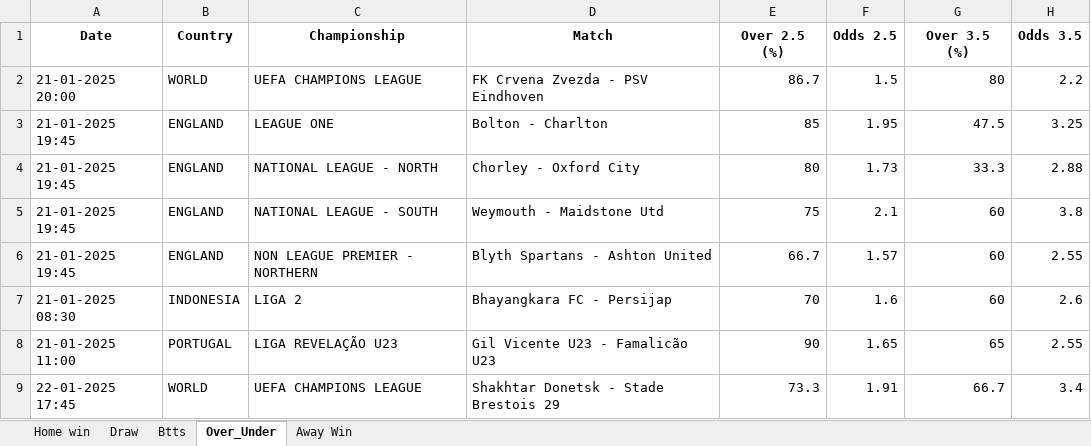
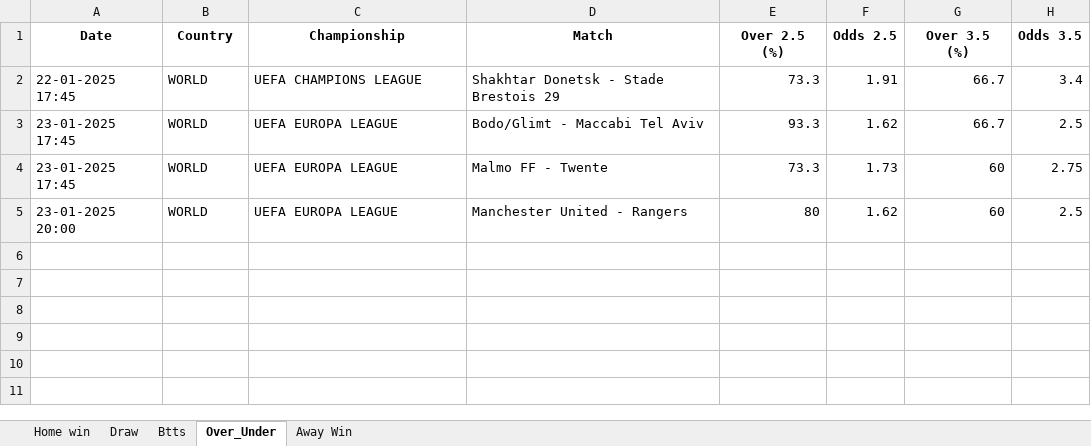
Before and after one commit to dcosta-da/soccer_predictions_scraper, an Excel workbook: betclever_predictions.xlsx, sheet Over_Under, drawn as a sheet; values as stored, in another font and other column widths than the file's, no borders; removed rows and columns are numbered as before the commit, all else as after; the diff names each change by its address in the sheet, - before the commit and + after, or states it on an @@ line.

```diff
--- a/betclever_predictions.xlsx (sheet Over_Under)
+++ b/betclever_predictions.xlsx (sheet Over_Under)
-row 2: 21-01-2025 20:00 | WORLD | UEFA CHAMPIONS LEAGUE | FK Crvena Zvezda - PSV Eindhoven | 86.7 | 1.5 | 80 | 2.2
-row 3: 21-01-2025 19:45 | ENGLAND | LEAGUE ONE | Bolton - Charlton | 85 | 1.95 | 47.5 | 3.25
-row 4: 21-01-2025 19:45 | ENGLAND | NATIONAL LEAGUE - NORTH | Chorley - Oxford City | 80 | 1.73 | 33.3 | 2.88
-row 5: 21-01-2025 19:45 | ENGLAND | NATIONAL LEAGUE - SOUTH | Weymouth - Maidstone Utd | 75 | 2.1 | 60 | 3.8
-row 6: 21-01-2025 19:45 | ENGLAND | NON LEAGUE PREMIER - NORTHERN | Blyth Spartans - Ashton United | 66.7 | 1.57 | 60 | 2.55
-row 7: 21-01-2025 08:30 | INDONESIA | LIGA 2 | Bhayangkara FC - Persijap | 70 | 1.6 | 60 | 2.6
-row 8: 21-01-2025 11:00 | PORTUGAL | LIGA REVELAÇÃO U23 | Gil Vicente U23 - Famalicão U23 | 90 | 1.65 | 65 | 2.55
+row 3: 23-01-2025 17:45 | WORLD | UEFA EUROPA LEAGUE | Bodo/Glimt - Maccabi Tel Aviv | 93.3 | 1.62 | 66.7 | 2.5
+row 4: 23-01-2025 17:45 | WORLD | UEFA EUROPA LEAGUE | Malmo FF - Twente | 73.3 | 1.73 | 60 | 2.75
+row 5: 23-01-2025 20:00 | WORLD | UEFA EUROPA LEAGUE | Manchester United - Rangers | 80 | 1.62 | 60 | 2.5
```
Also changed, not shown: sheet Home win, sheet Draw, sheet Btts.
